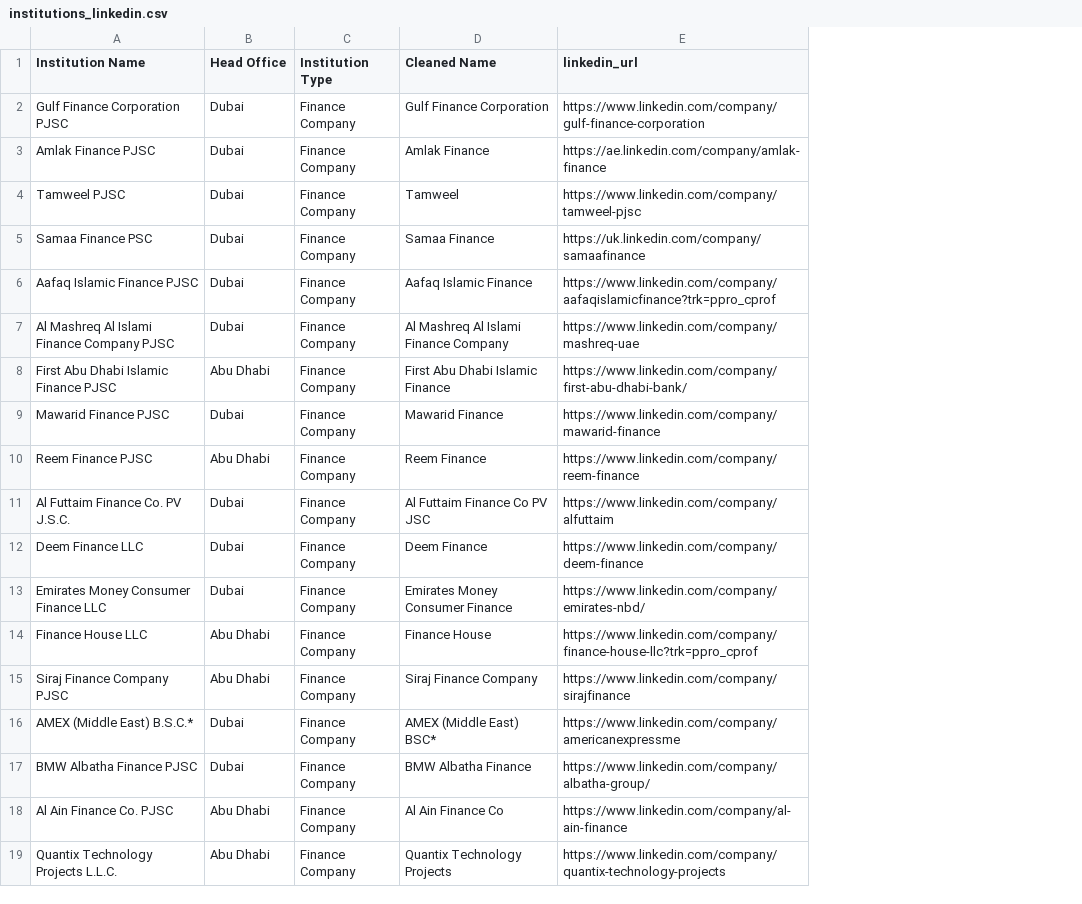
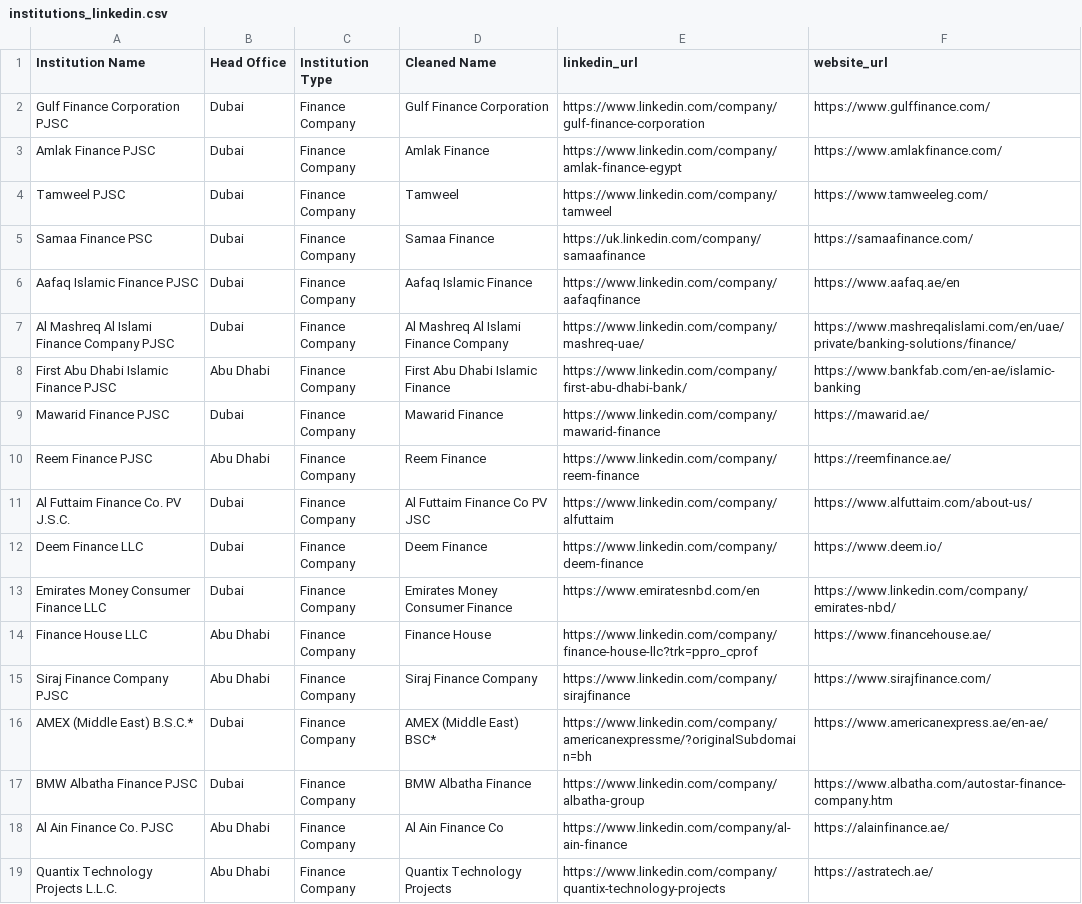
Before and after one commit to shrihari808/UAEscraper, a CSV file: institutions_linkedin.csv, drawn as a sheet; the diff names each change by its address in the sheet, - before the commit and + after, or states it on an @@ line.

Commit message:
website_scraper

```diff
--- a/institutions_linkedin.csv
+++ b/institutions_linkedin.csv
+column F (website_url), rows 2-19: https://www.gulffinance.com/ | https://www.amlakfinance.com/ | https://www.tamweeleg.com/ | https://samaafinance.com/ | https://www.aafaq.ae/en | https://www.mashreqalislami.com/en/uae/private/banking-solutions/finance/ | https://www.bankfab.com/en-ae/islamic-banking | https://mawarid.ae/ | https://reemfinance.ae/ | https://www.alfuttaim.com/about-us/ | https://www.deem.io/ | https://www.linkedin.com/company/emirates-nbd/ | https://www.financehouse.ae/ | https://www.sirajfinance.com/ | https://www.americanexpress.ae/en-ae/ | https://www.albatha.com/autostar-finance-company.htm | https://alainfinance.ae/ | https://astratech.ae/
-E3 (linkedin_url): https://ae.linkedin.com/company/amlak-finance
+E3 (linkedin_url): https://www.linkedin.com/company/amlak-finance-egypt
-E4 (linkedin_url): https://www.linkedin.com/company/tamweel-pjsc
+E4 (linkedin_url): https://www.linkedin.com/company/tamweel
-E6 (linkedin_url): https://www.linkedin.com/company/aafaqislamicfinance?trk=ppro_cprof
+E6 (linkedin_url): https://www.linkedin.com/company/aafaqfinance
-E7 (linkedin_url): https://www.linkedin.com/company/mashreq-uae
+E7 (linkedin_url): https://www.linkedin.com/company/mashreq-uae/
-E13 (linkedin_url): https://www.linkedin.com/company/emirates-nbd/
+E13 (linkedin_url): https://www.emiratesnbd.com/en
-E16 (linkedin_url): https://www.linkedin.com/company/americanexpressme
+E16 (linkedin_url): https://www.linkedin.com/company/americanexpressme/?originalSubdomain=bh
-E17 (linkedin_url): https://www.linkedin.com/company/albatha-group/
+E17 (linkedin_url): https://www.linkedin.com/company/albatha-group
```
Also changed, not shown: 6 other files.
